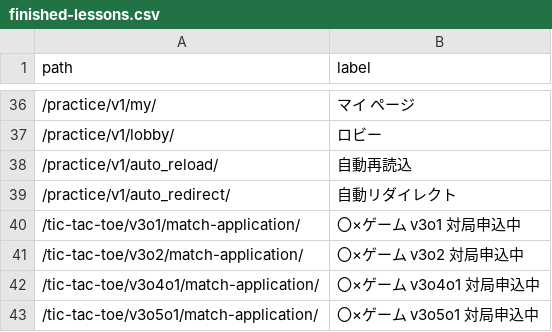
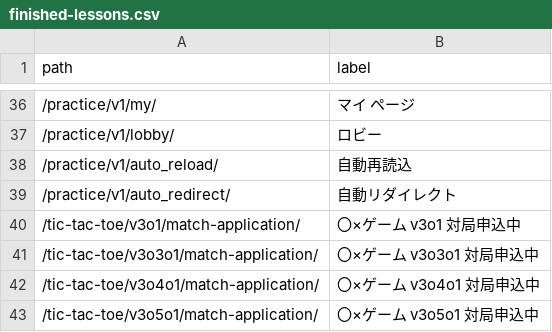
Before and after one commit to muzudho/django-practice2, a CSV file: host1/apps1/portal_v1/data/finished-lessons.csv, drawn as a sheet; only a part is shown, gaps mark what is left out.

```diff
--- a/host1/apps1/portal_v1/data/finished-lessons.csv
+++ b/host1/apps1/portal_v1/data/finished-lessons.csv
@@ -40,3 +40,3 @@ path,label
 /tic-tac-toe/v3o1/match-application/,〇×ゲーム v3o1 対局申込中
-/tic-tac-toe/v3o2/match-application/,〇×ゲーム v3o2 対局申込中
+/tic-tac-toe/v3o3o1/match-application/,〇×ゲーム v3o3o1 対局申込中
 /tic-tac-toe/v3o4o1/match-application/,〇×ゲーム v3o4o1 対局申込中
```
Also changed, not shown: 15 other files.
